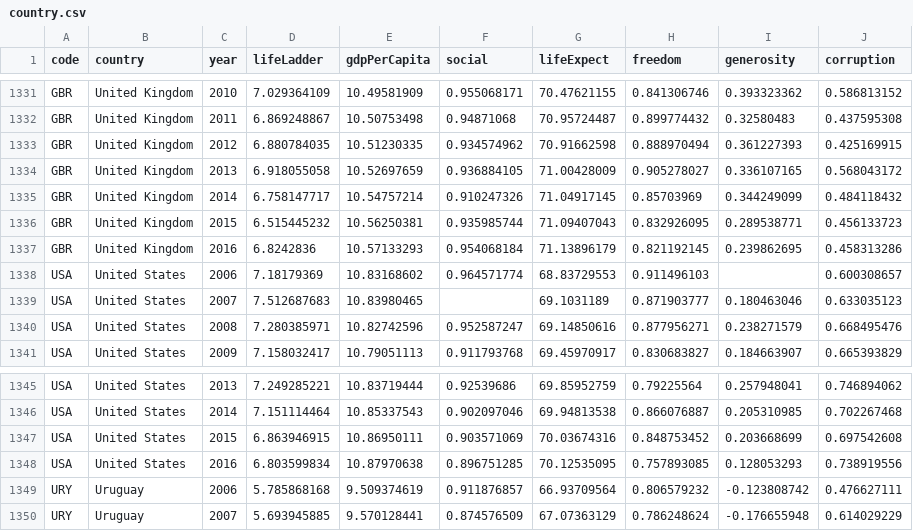
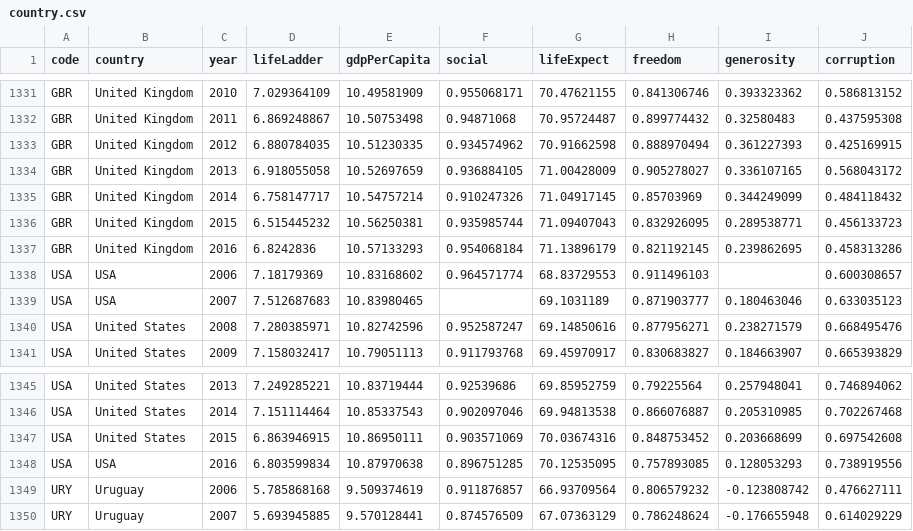
Before and after one commit to CJKraenzle/viz-project, a CSV file: data/country.csv, drawn as a sheet; only a part is shown, gaps mark what is left out.

```diff
--- a/data/country.csv
+++ b/data/country.csv
@@ -1337,4 +1337,4 @@ GBR,United Kingdom,2015,6.515445232,10.56250381,0.935985744,71.09407043,0.832926
 GBR,United Kingdom,2016,6.8242836,10.57133293,0.954068184,71.13896179,0.821192145,0.239862695,0.458313286
-USA,United States,2006,7.18179369,10.83168602,0.964571774,68.83729553,0.911496103,,0.600308657
-USA,United States,2007,7.512687683,10.83980465,,69.1031189,0.871903777,0.180463046,0.633035123
+USA,USA,2006,7.18179369,10.83168602,0.964571774,68.83729553,0.911496103,,0.600308657
+USA,USA,2007,7.512687683,10.83980465,,69.1031189,0.871903777,0.180463046,0.633035123
 USA,United States,2008,7.280385971,10.82742596,0.952587247,69.14850616,0.877956271,0.238271579,0.668495476
@@ -1347,3 +1347,3 @@ USA,United States,2014,7.151114464,10.85337543,0.902097046,69.94813538,0.8660768
 USA,United States,2015,6.863946915,10.86950111,0.903571069,70.03674316,0.848753452,0.203668699,0.697542608
-USA,United States,2016,6.803599834,10.87970638,0.896751285,70.12535095,0.757893085,0.128053293,0.738919556
+USA,USA,2016,6.803599834,10.87970638,0.896751285,70.12535095,0.757893085,0.128053293,0.738919556
 URY,Uruguay,2006,5.785868168,9.509374619,0.911876857,66.93709564,0.806579232,-0.123808742,0.476627111
```
Also changed, not shown: data/data.csv, 3 other files.
